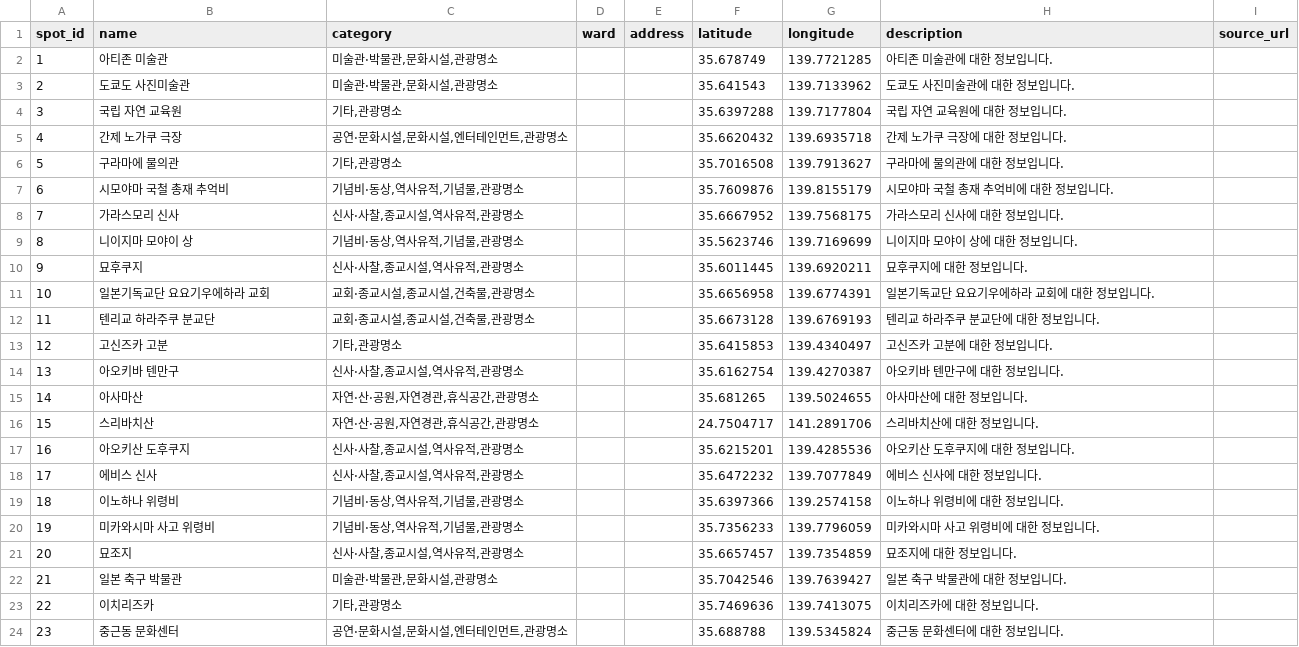
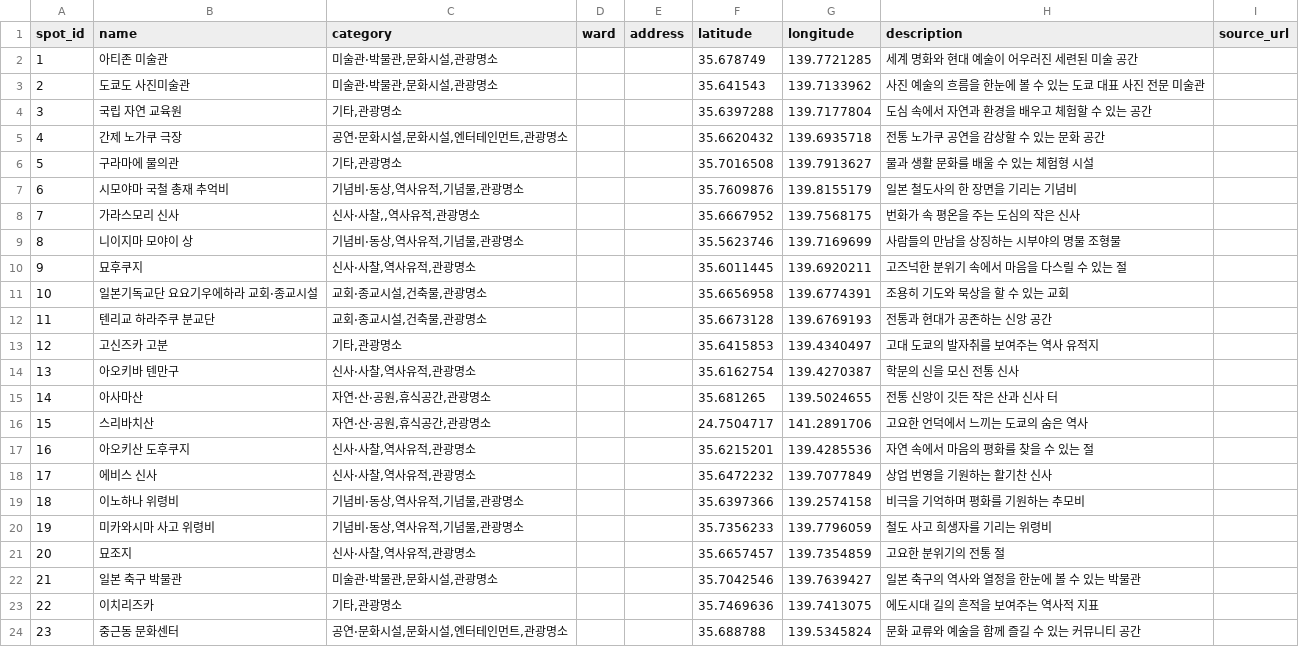
Before and after one commit to rucaris/TATO, a CSV file: src/main/resources/static/data/tokyo_attractions.csv, drawn as a sheet; only a part is shown; the diff covers the shown part only.

```diff
--- a/src/main/resources/static/data/tokyo_attractions.csv
+++ b/src/main/resources/static/data/tokyo_attractions.csv
@@ -1,24 +1,24 @@
 spot_id,name,category,ward,address,latitude,longitude,description,source_url
-1,"아티존 미술관","미술관·박물관,문화시설,관광명소",,,35.678749,139.7721285,"아티존 미술관에 대한 정보입니다.",
-2,"도쿄도 사진미술관","미술관·박물관,문화시설,관광명소",,,35.641543,139.7133962,"도쿄도 사진미술관에 대한 정보입니다.",
-3,"국립 자연 교육원","기타,관광명소",,,35.6397288,139.7177804,"국립 자연 교육원에 대한 정보입니다.",
-4,"간제 노가쿠 극장","공연·문화시설,문화시설,엔터테인먼트,관광명소",,,35.6620432,139.6935718,"간제 노가쿠 극장에 대한 정보입니다.",
-5,"구라마에 물의관","기타,관광명소",,,35.7016508,139.7913627,"구라마에 물의관에 대한 정보입니다.",
-6,"시모야마 국철 총재 추억비","기념비·동상,역사유적,기념물,관광명소",,,35.7609876,139.8155179,"시모야마 국철 총재 추억비에 대한 정보입니다.",
-7,"가라스모리 신사","신사·사찰,종교시설,역사유적,관광명소",,,35.6667952,139.7568175,"가라스모리 신사에 대한 정보입니다.",
-8,"니이지마 모야이 상","기념비·동상,역사유적,기념물,관광명소",,,35.5623746,139.7169699,"니이지마 모야이 상에 대한 정보입니다.",
-9,묘후쿠지,"신사·사찰,종교시설,역사유적,관광명소",,,35.6011445,139.6920211,"묘후쿠지에 대한 정보입니다.",
-10,"일본기독교단 요요기우에하라 교회","교회·종교시설,종교시설,건축물,관광명소",,,35.6656958,139.6774391,"일본기독교단 요요기우에하라 교회에 대한 정보입니다.",
-11,"텐리교 하라주쿠 분교단","교회·종교시설,종교시설,건축물,관광명소",,,35.6673128,139.6769193,"텐리교 하라주쿠 분교단에 대한 정보입니다.",
-12,"고신즈카 고분","기타,관광명소",,,35.6415853,139.4340497,"고신즈카 고분에 대한 정보입니다.",
-13,"아오키바 텐만구","신사·사찰,종교시설,역사유적,관광명소",,,35.6162754,139.4270387,"아오키바 텐만구에 대한 정보입니다.",
-14,아사마산,"자연·산·공원,자연경관,휴식공간,관광명소",,,35.681265,139.5024655,"아사마산에 대한 정보입니다.",
-15,스리바치산,"자연·산·공원,자연경관,휴식공간,관광명소",,,24.7504717,141.2891706,"스리바치산에 대한 정보입니다.",
-16,"아오키산 도후쿠지","신사·사찰,종교시설,역사유적,관광명소",,,35.6215201,139.4285536,"아오키산 도후쿠지에 대한 정보입니다.",
-17,"에비스 신사","신사·사찰,종교시설,역사유적,관광명소",,,35.6472232,139.7077849,"에비스 신사에 대한 정보입니다.",
-18,"이노하나 위령비","기념비·동상,역사유적,기념물,관광명소",,,35.6397366,139.2574158,"이노하나 위령비에 대한 정보입니다.",
-19,"미카와시마 사고 위령비","기념비·동상,역사유적,기념물,관광명소",,,35.7356233,139.7796059,"미카와시마 사고 위령비에 대한 정보입니다.",
-20,묘조지,"신사·사찰,종교시설,역사유적,관광명소",,,35.6657457,139.7354859,"묘조지에 대한 정보입니다.",
-21,"일본 축구 박물관","미술관·박물관,문화시설,관광명소",,,35.7042546,139.7639427,"일본 축구 박물관에 대한 정보입니다.",
-22,이치리즈카,"기타,관광명소",,,35.7469636,139.7413075,"이치리즈카에 대한 정보입니다.",
-23,"중근동 문화센터","공연·문화시설,문화시설,엔터테인먼트,관광명소",,,35.688788,139.5345824,"중근동 문화센터에 대한 정보입니다.",
+1,아티존 미술관,"미술관·박물관,문화시설,관광명소",,,35.678749,139.7721285,세계 명화와 현대 예술이 어우러진 세련된 미술 공간,
+2,도쿄도 사진미술관,"미술관·박물관,문화시설,관광명소",,,35.641543,139.7133962,사진 예술의 흐름을 한눈에 볼 수 있는 도쿄 대표 사진 전문 미술관,
+3,국립 자연 교육원,"기타,관광명소",,,35.6397288,139.7177804,도심 속에서 자연과 환경을 배우고 체험할 수 있는 공간,
+4,간제 노가쿠 극장,"공연·문화시설,문화시설,엔터테인먼트,관광명소",,,35.6620432,139.6935718,전통 노가쿠 공연을 감상할 수 있는 문화 공간,
+5,구라마에 물의관,"기타,관광명소",,,35.7016508,139.7913627,물과 생활 문화를 배울 수 있는 체험형 시설,
+6,시모야마 국철 총재 추억비,"기념비·동상,역사유적,기념물,관광명소",,,35.7609876,139.8155179,일본 철도사의 한 장면을 기리는 기념비,
+7,가라스모리 신사,"신사·사찰,,역사유적,관광명소",,,35.6667952,139.7568175,번화가 속 평온을 주는 도심의 작은 신사,
+8,니이지마 모야이 상,"기념비·동상,역사유적,기념물,관광명소",,,35.5623746,139.7169699,사람들의 만남을 상징하는 시부야의 명물 조형물,
+9,묘후쿠지,"신사·사찰,역사유적,관광명소",,,35.6011445,139.6920211,고즈넉한 분위기 속에서 마음을 다스릴 수 있는 절,
+10,일본기독교단 요요기우에하라 교회·종교시설,"교회·종교시설,건축물,관광명소",,,35.6656958,139.6774391,조용히 기도와 묵상을 할 수 있는 교회,
+11,텐리교 하라주쿠 분교단,"교회·종교시설,건축물,관광명소",,,35.6673128,139.6769193,전통과 현대가 공존하는 신앙 공간,
+12,고신즈카 고분,"기타,관광명소",,,35.6415853,139.4340497,고대 도쿄의 발자취를 보여주는 역사 유적지,
+13,아오키바 텐만구,"신사·사찰,역사유적,관광명소",,,35.6162754,139.4270387,학문의 신을 모신 전통 신사,
+14,아사마산,"자연·산·공원,휴식공간,관광명소",,,35.681265,139.5024655,전통 신앙이 깃든 작은 산과 신사 터,
+15,스리바치산,"자연·산·공원,휴식공간,관광명소",,,24.7504717,141.2891706,고요한 언덕에서 느끼는 도쿄의 숨은 역사,
+16,아오키산 도후쿠지,"신사·사찰,역사유적,관광명소",,,35.6215201,139.4285536,자연 속에서 마음의 평화를 찾을 수 있는 절,
+17,에비스 신사,"신사·사찰,역사유적,관광명소",,,35.6472232,139.7077849,상업 번영을 기원하는 활기찬 신사,
+18,이노하나 위령비,"기념비·동상,역사유적,기념물,관광명소",,,35.6397366,139.2574158,비극을 기억하며 평화를 기원하는 추모비,
+19,미카와시마 사고 위령비,"기념비·동상,역사유적,기념물,관광명소",,,35.7356233,139.7796059,철도 사고 희생자를 기리는 위령비,
+20,묘조지,"신사·사찰,역사유적,관광명소",,,35.6657457,139.7354859,고요한 분위기의 전통 절,
+21,일본 축구 박물관,"미술관·박물관,문화시설,관광명소",,,35.7042546,139.7639427,일본 축구의 역사와 열정을 한눈에 볼 수 있는 박물관,
+22,이치리즈카,"기타,관광명소",,,35.7469636,139.7413075,에도시대 길의 흔적을 보여주는 역사적 지표,
+23,중근동 문화센터,"공연·문화시설,문화시설,엔터테인먼트,관광명소",,,35.688788,139.5345824,문화 교류와 예술을 함께 즐길 수 있는 커뮤니티 공간,
```
Also changed, not shown: 60 edited cells elsewhere in this file, build/resources/main/static/data/tokyo_attractions.csv, 8 other files.
